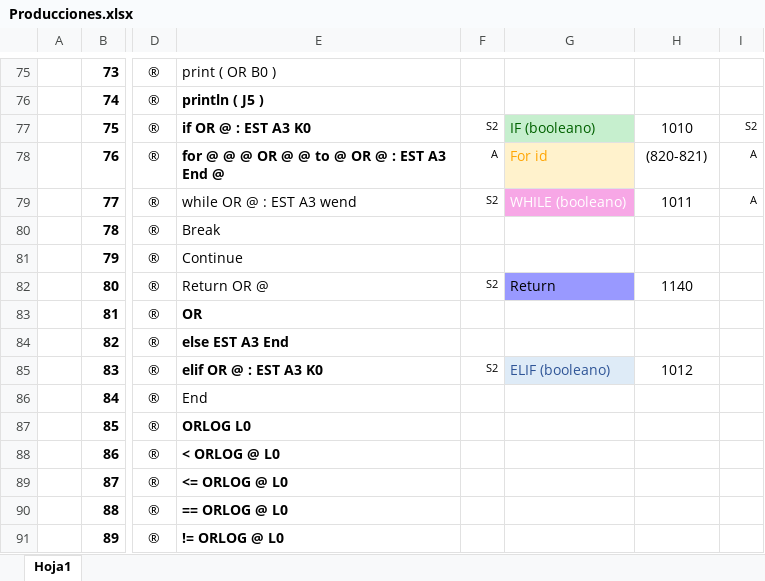
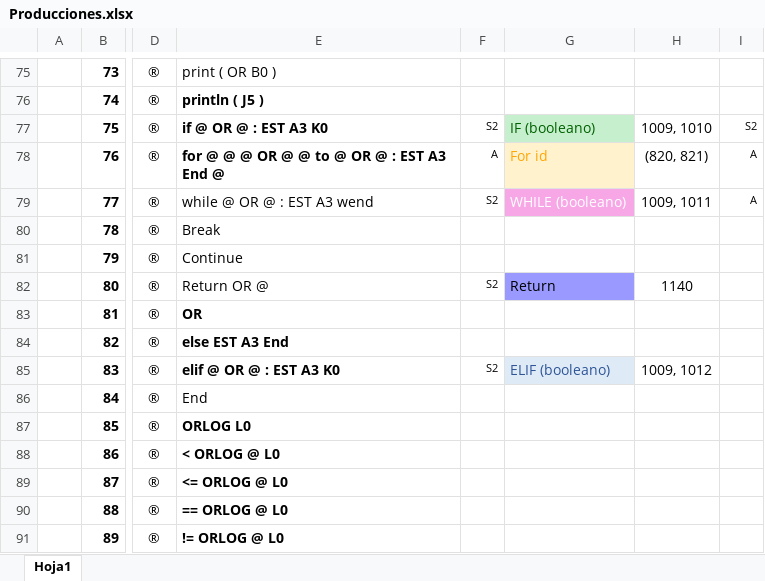
Before and after one commit to EstefanyVelarde/COMPI2020, an Excel workbook: Producciones.xlsx, sheet Hoja1, drawn as a sheet; only a part is shown, gaps mark what is left out; values as stored, in another font and other column widths than the file's, no borders; conditional formats not drawn; the diff names each change by its address in the sheet, - before the commit and + after, or states it on an @@ line.

```diff
--- a/Producciones.xlsx (sheet Hoja1)
+++ b/Producciones.xlsx (sheet Hoja1)
-E77: if OR @ : EST A3 K0
+E77: if @ OR @ : EST A3 K0
-H77: 1010
+H77: 1009, 1010
-H78: (820-821)
+H78: (820, 821)
-E79: while OR @ : EST A3 wend
+E79: while @ OR @ : EST A3 wend
-H79: 1011
+H79: 1009, 1011
-E85: elif OR @ : EST A3 K0
+E85: elif @ OR @ : EST A3 K0
-H85: 1012
+H85: 1009, 1012
```
Also changed, not shown: 21 other files.
